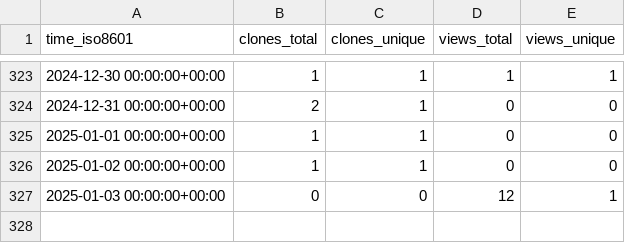
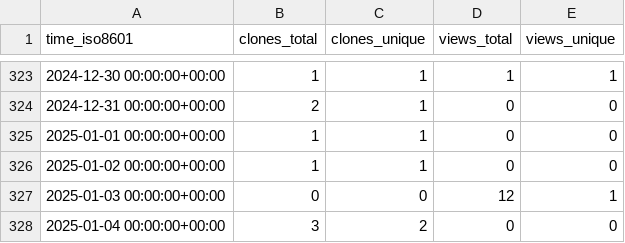
Before and after one commit to tobbie/algorithmpractise, a CSV file: tobbie/c-sharp-algorithms/ghrs-data/views_clones_aggregate.csv, drawn as a sheet; only a part is shown, gaps mark what is left out.

```diff
--- a/tobbie/c-sharp-algorithms/ghrs-data/views_clones_aggregate.csv
+++ b/tobbie/c-sharp-algorithms/ghrs-data/views_clones_aggregate.csv
@@ -327 +327,2 @@ time_iso8601,clones_total,clones_unique,views_total,views_unique
 2025-01-03 00:00:00+00:00,0,0,12,1
+2025-01-04 00:00:00+00:00,3,2,0,0
```
Also changed, not shown: 1 other file.
